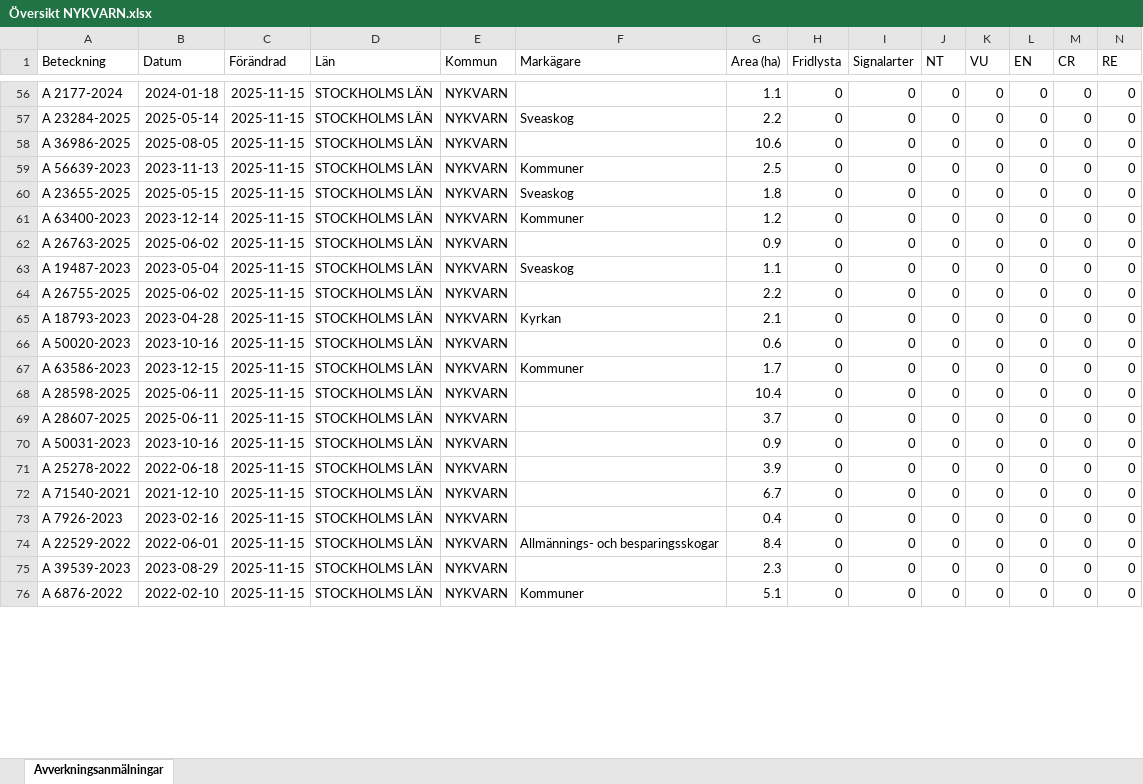
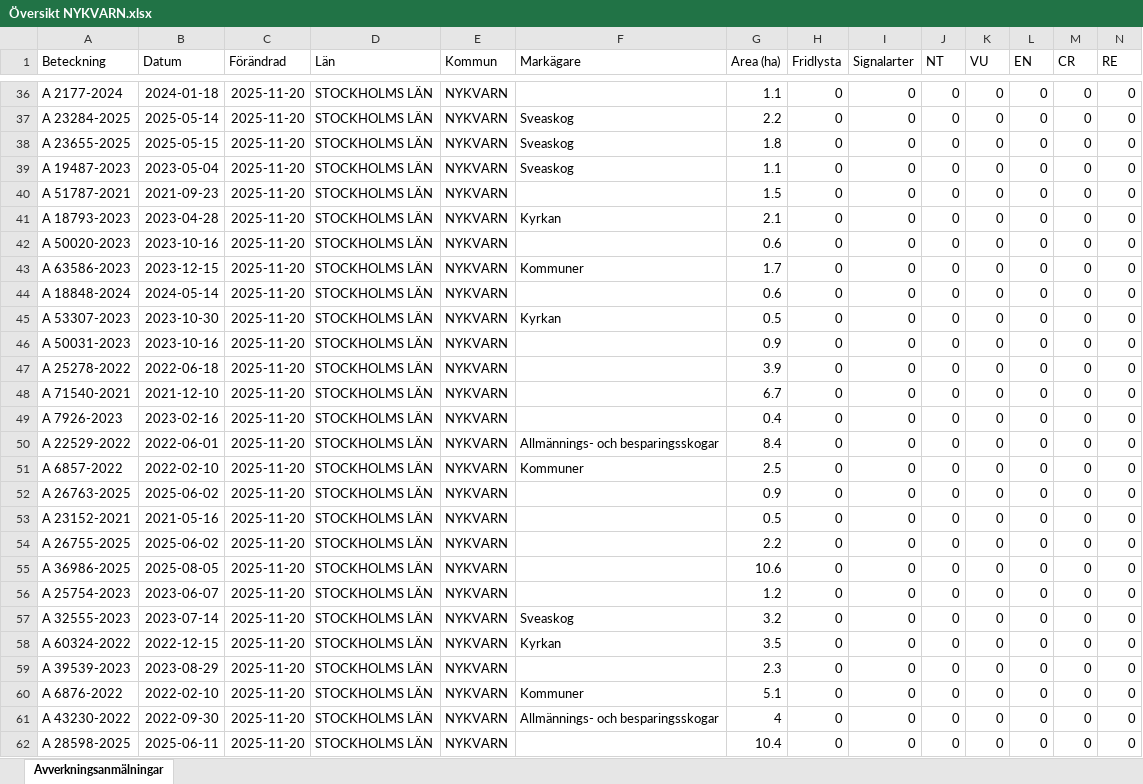
Before and after one commit to klasma/Logging_0140, an Excel workbook: Översikt NYKVARN.xlsx, sheet Avverkningsanmälningar, drawn as a sheet; only a part is shown, gaps mark what is left out; values as stored, in another font and other column widths than the file's, no borders; removed rows and columns are numbered as before the commit, all else as after; rows hold the shown columns only; the diff covers the shown part only; the diff names each change by its address in the sheet, - before the commit and + after, or states it on an @@ line.

```diff
--- a/Översikt NYKVARN.xlsx (sheet Avverkningsanmälningar)
+++ b/Översikt NYKVARN.xlsx (sheet Avverkningsanmälningar)
-C36:C37 (Förändrad): 2025-11-15
+C36:C37 (Förändrad): 2025-11-20
-row 58: A 36986-2025 | 2025-08-05 | 2025-11-15 | STOCKHOLMS LÄN | NYKVARN |  | 10.6 | 0 | 0 | 0 | 0 | 0 | 0 | 0
-row 59: A 56639-2023 | 2023-11-13 | 2025-11-15 | STOCKHOLMS LÄN | NYKVARN | Kommuner | 2.5 | 0 | 0 | 0 | 0 | 0 | 0 | 0
-C38 (Förändrad): 2025-11-15
+C38 (Förändrad): 2025-11-20
-row 61: A 63400-2023 | 2023-12-14 | 2025-11-15 | STOCKHOLMS LÄN | NYKVARN | Kommuner | 1.2 | 0 | 0 | 0 | 0 | 0 | 0 | 0
-row 62: A 26763-2025 | 2025-06-02 | 2025-11-15 | STOCKHOLMS LÄN | NYKVARN |  | 0.9 | 0 | 0 | 0 | 0 | 0 | 0 | 0
-C39:C50 (Förändrad): 2025-11-15
+C39:C50 (Förändrad): 2025-11-20
-A40 (Beteckning): A 26755-2025
+A40 (Beteckning): A 51787-2021
-B40 (Datum): 2025-06-02
+B40 (Datum): 2021-09-23
-G40 (Area (ha)): 2.2
+G40 (Area (ha)): 1.5
-A44 (Beteckning): A 28598-2025
+A44 (Beteckning): A 18848-2024
-B44 (Datum): 2025-06-11
+B44 (Datum): 2024-05-14
-G44 (Area (ha)): 10.4
+G44 (Area (ha)): 0.6
-A45 (Beteckning): A 28607-2025
+A45 (Beteckning): A 53307-2023
-B45 (Datum): 2025-06-11
+B45 (Datum): 2023-10-30
-F45 (Markägare): (empty)
+F45 (Markägare): Kyrkan
-G45 (Area (ha)): 3.7
+G45 (Area (ha)): 0.5
+row 51: A 6857-2022 | 2022-02-10 | 2025-11-20 | STOCKHOLMS LÄN | NYKVARN | Kommuner | 2.5 | 0 | 0 | 0 | 0 | 0 | 0 | 0
+row 52: A 26763-2025 | 2025-06-02 | 2025-11-20 | STOCKHOLMS LÄN | NYKVARN |  | 0.9 | 0 | 0 | 0 | 0 | 0 | 0 | 0
+row 53: A 23152-2021 | 2021-05-16 | 2025-11-20 | STOCKHOLMS LÄN | NYKVARN |  | 0.5 | 0 | 0 | 0 | 0 | 0 | 0 | 0
+row 54: A 26755-2025 | 2025-06-02 | 2025-11-20 | STOCKHOLMS LÄN | NYKVARN |  | 2.2 | 0 | 0 | 0 | 0 | 0 | 0 | 0
+row 55: A 36986-2025 | 2025-08-05 | 2025-11-20 | STOCKHOLMS LÄN | NYKVARN |  | 10.6 | 0 | 0 | 0 | 0 | 0 | 0 | 0
+row 56: A 25754-2023 | 2023-06-07 | 2025-11-20 | STOCKHOLMS LÄN | NYKVARN |  | 1.2 | 0 | 0 | 0 | 0 | 0 | 0 | 0
+row 57: A 32555-2023 | 2023-07-14 | 2025-11-20 | STOCKHOLMS LÄN | NYKVARN | Sveaskog | 3.2 | 0 | 0 | 0 | 0 | 0 | 0 | 0
+row 58: A 60324-2022 | 2022-12-15 | 2025-11-20 | STOCKHOLMS LÄN | NYKVARN | Kyrkan | 3.5 | 0 | 0 | 0 | 0 | 0 | 0 | 0
-C59:C60 (Förändrad): 2025-11-15
+C59:C60 (Förändrad): 2025-11-20
+row 61: A 43230-2022 | 2022-09-30 | 2025-11-20 | STOCKHOLMS LÄN | NYKVARN | Allmännings- och besparingsskogar | 4 | 0 | 0 | 0 | 0 | 0 | 0 | 0
+row 62: A 28598-2025 | 2025-06-11 | 2025-11-20 | STOCKHOLMS LÄN | NYKVARN |  | 10.4 | 0 | 0 | 0 | 0 | 0 | 0 | 0
```
Also changed, not shown: 15 added rows, 21 removed rows and 81 edited cells elsewhere in this sheet, artfynd/A 11388-2024 artfynd.xlsx, artfynd/A 23279-2025 artfynd.xlsx, 41 other files.
